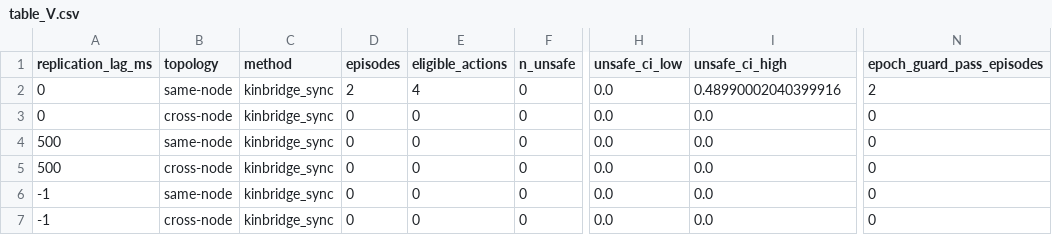
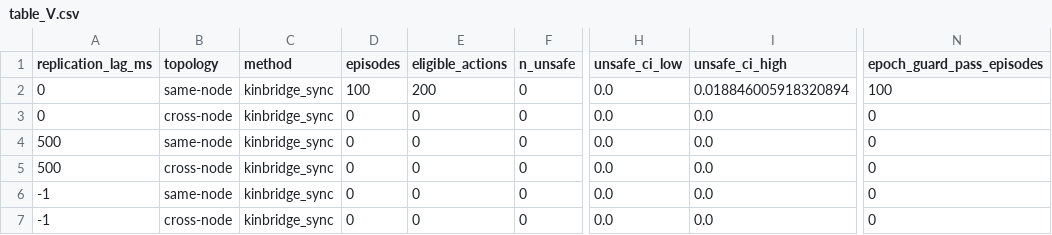
Before and after one commit to amaljoshmaadhavj/kinbridge-sync, a CSV file: results/final/table_V.csv, drawn as a sheet; only a part is shown, gaps mark what is left out; the diff names each change by its address in the sheet, - before the commit and + after, or states it on an @@ line.

```diff
--- a/results/final/table_V.csv
+++ b/results/final/table_V.csv
-D2 (episodes): 2
+D2 (episodes): 100
-E2 (eligible_actions): 4
+E2 (eligible_actions): 200
-I2 (unsafe_ci_high): 0.48990002040399916
+I2 (unsafe_ci_high): 0.018846005918320894
-N2 (epoch_guard_pass_episodes): 2
+N2 (epoch_guard_pass_episodes): 100
```
Also changed, not shown: results/final/table_III.csv, results/final/table_IV.csv, 14 other files.
